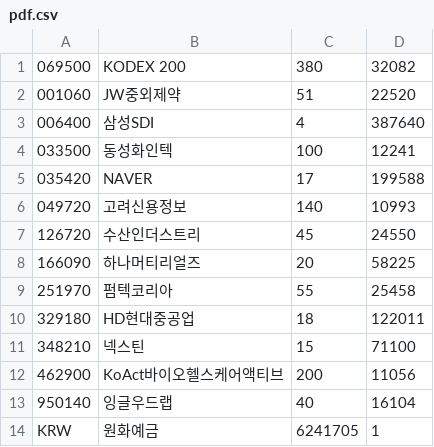
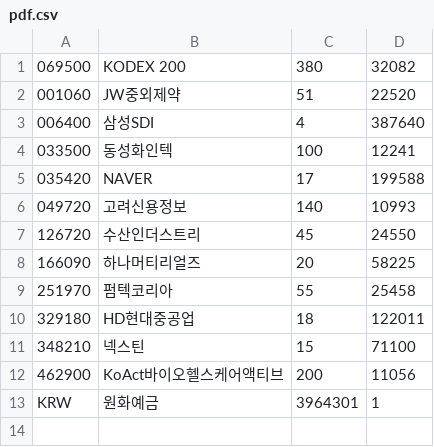
Before and after one commit to inhabluechip/bcmf-nav, a CSV file: data/pdf.csv, drawn as a sheet.

```diff
--- a/data/pdf.csv
+++ b/data/pdf.csv
@@ -12,3 +12,2 @@
 462900,KoAct바이오헬스케어액티브,200,11056
-950140,잉글우드랩,40,16104
-KRW,원화예금,6241705,1
+KRW,원화예금,3964301,1
```
Also changed, not shown: 1 other file.
